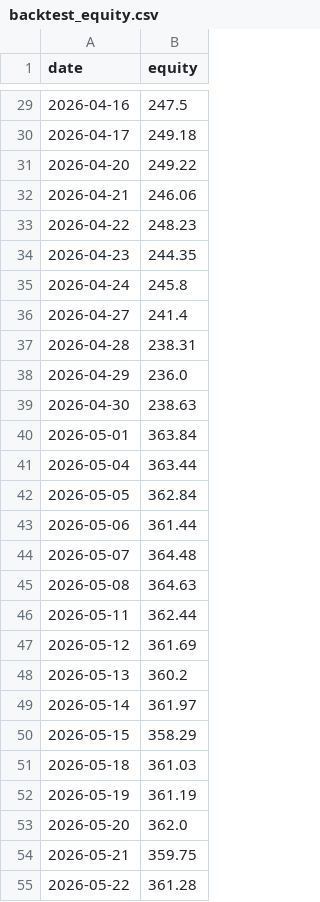
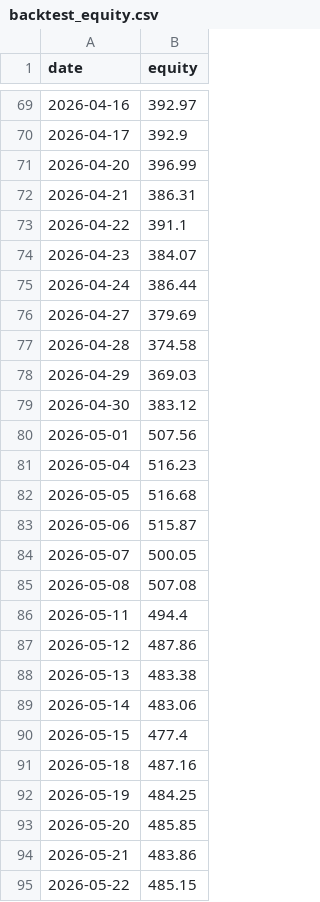
Before and after one commit to TheJiveAlive/trading-bot, a CSV file: data/backtest_equity.csv, drawn as a sheet; only a part is shown, gaps mark what is left out; the diff covers the shown part only.

```diff
--- a/data/backtest_equity.csv
+++ b/data/backtest_equity.csv
@@ -29,27 +69,27 @@ date,equity
-2026-04-16,247.5
-2026-04-17,249.18
-2026-04-20,249.22
-2026-04-21,246.06
-2026-04-22,248.23
-2026-04-23,244.35
-2026-04-24,245.8
-2026-04-27,241.4
-2026-04-28,238.31
-2026-04-29,236.0
-2026-04-30,238.63
-2026-05-01,363.84
-2026-05-04,363.44
-2026-05-05,362.84
-2026-05-06,361.44
-2026-05-07,364.48
-2026-05-08,364.63
-2026-05-11,362.44
-2026-05-12,361.69
-2026-05-13,360.2
-2026-05-14,361.97
-2026-05-15,358.29
-2026-05-18,361.03
-2026-05-19,361.19
-2026-05-20,362.0
-2026-05-21,359.75
-2026-05-22,361.28
+2026-04-16,392.97
+2026-04-17,392.9
+2026-04-20,396.99
+2026-04-21,386.31
+2026-04-22,391.1
+2026-04-23,384.07
+2026-04-24,386.44
+2026-04-27,379.69
+2026-04-28,374.58
+2026-04-29,369.03
+2026-04-30,383.12
+2026-05-01,507.56
+2026-05-04,516.23
+2026-05-05,516.68
+2026-05-06,515.87
+2026-05-07,500.05
+2026-05-08,507.08
+2026-05-11,494.4
+2026-05-12,487.86
+2026-05-13,483.38
+2026-05-14,483.06
+2026-05-15,477.4
+2026-05-18,487.16
+2026-05-19,484.25
+2026-05-20,485.85
+2026-05-21,483.86
+2026-05-22,485.15
```
Also changed, not shown: 41 added rows and 55 edited cells elsewhere in this file, 3 other files.
